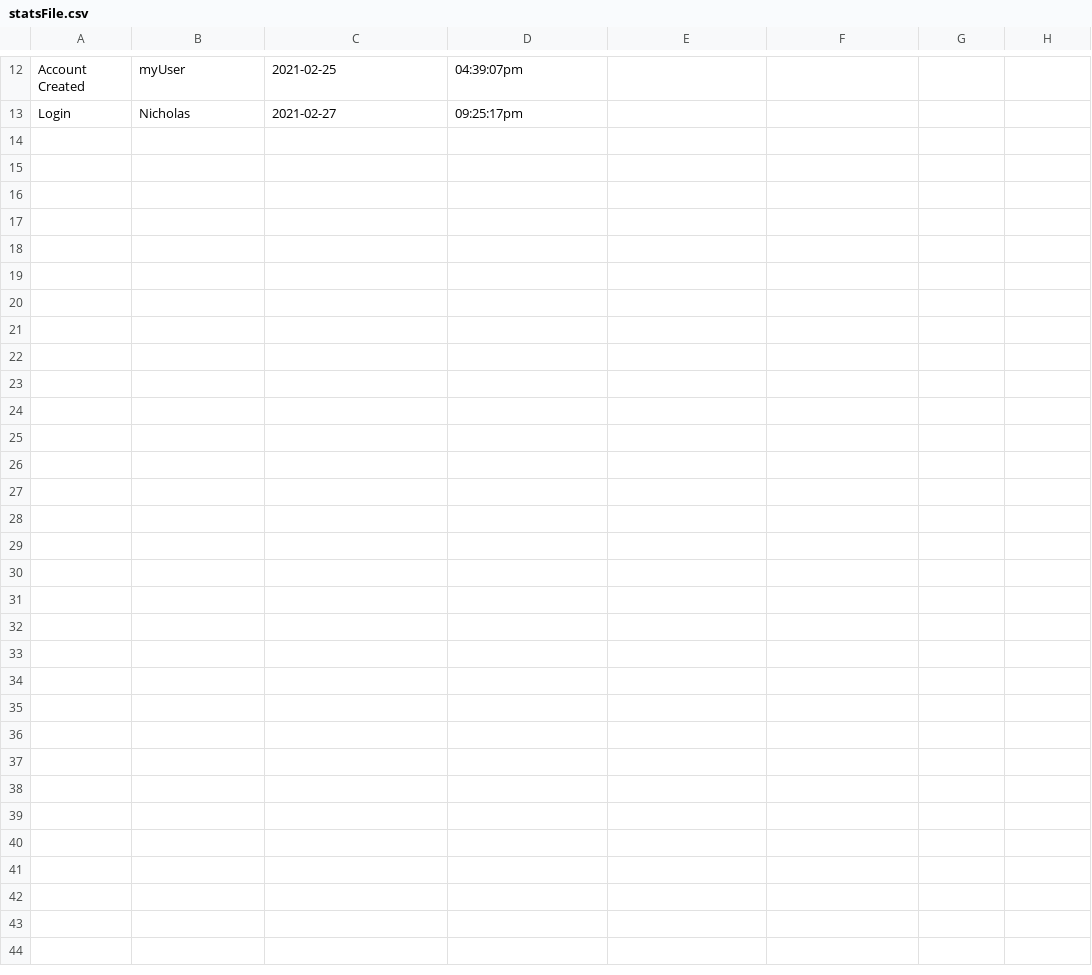
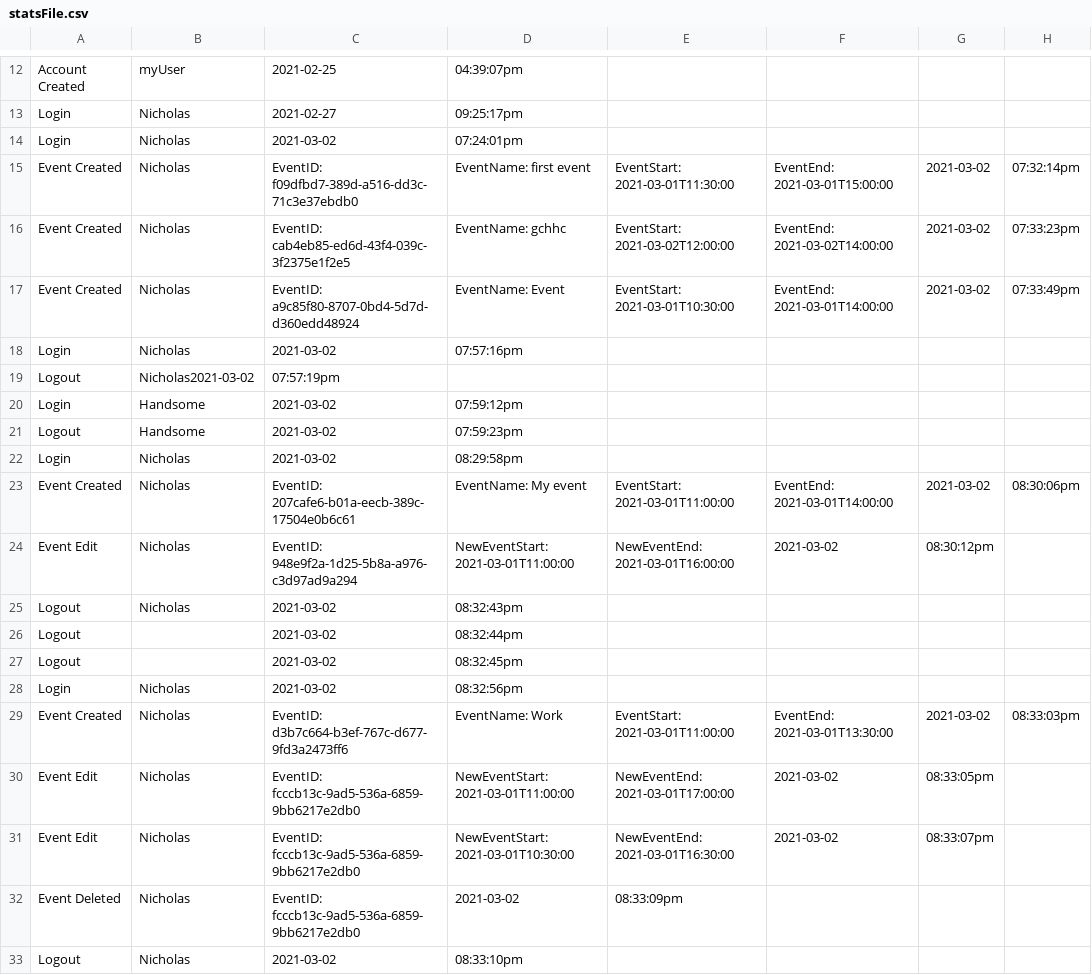
Before and after one commit to brownw15/RHCAH2021, a CSV file: calendar/statsFile.csv, drawn as a sheet; only a part is shown, gaps mark what is left out; the diff names each change by its address in the sheet, - before the commit and + after, or states it on an @@ line.

Commit message:
finished calendar event tracking functions for customizable reports

```diff
--- a/calendar/statsFile.csv
+++ b/calendar/statsFile.csv
+row 14: Login | Nicholas | 2021-03-02 | 07:24:01pm
+row 15: Event Created | Nicholas | EventID: f09dfbd7-389d-a516-dd3c-71c3e37ebdb0 | EventName: first event | EventStart: 2021-03-01T11:30:00 | EventEnd: 2021-03-01T15:00:00 | 2021-03-02 | 07:32:14pm
+row 16: Event Created | Nicholas | EventID: cab4eb85-ed6d-43f4-039c-3f2375e1f2e5 | EventName: gchhc | EventStart: 2021-03-02T12:00:00 | EventEnd: 2021-03-02T14:00:00 | 2021-03-02 | 07:33:23pm
+row 17: Event Created | Nicholas | EventID: a9c85f80-8707-0bd4-5d7d-d360edd48924 | EventName: Event | EventStart: 2021-03-01T10:30:00 | EventEnd: 2021-03-01T14:00:00 | 2021-03-02 | 07:33:49pm
+row 18: Login | Nicholas | 2021-03-02 | 07:57:16pm
+row 19: Logout | Nicholas2021-03-02 | 07:57:19pm
+row 20: Login | Handsome | 2021-03-02 | 07:59:12pm
+row 21: Logout | Handsome | 2021-03-02 | 07:59:23pm
+row 22: Login | Nicholas | 2021-03-02 | 08:29:58pm
+row 23: Event Created | Nicholas | EventID: 207cafe6-b01a-eecb-389c-17504e0b6c61 | EventName: My event | EventStart: 2021-03-01T11:00:00 | EventEnd: 2021-03-01T14:00:00 | 2021-03-02 | 08:30:06pm
+row 24: Event Edit | Nicholas | EventID: 948e9f2a-1d25-5b8a-a976-c3d97ad9a294 | NewEventStart: 2021-03-01T11:00:00 | NewEventEnd: 2021-03-01T16:00:00 | 2021-03-02 | 08:30:12pm
+row 25: Logout | Nicholas | 2021-03-02 | 08:32:43pm
+row 26: Logout |  | 2021-03-02 | 08:32:44pm
+row 27: Logout |  | 2021-03-02 | 08:32:45pm
+row 28: Login | Nicholas | 2021-03-02 | 08:32:56pm
+row 29: Event Created | Nicholas | EventID: d3b7c664-b3ef-767c-d677-9fd3a2473ff6 | EventName: Work | EventStart: 2021-03-01T11:00:00 | EventEnd: 2021-03-01T13:30:00 | 2021-03-02 | 08:33:03pm
+row 30: Event Edit | Nicholas | EventID: fcccb13c-9ad5-536a-6859-9bb6217e2db0 | NewEventStart: 2021-03-01T11:00:00 | NewEventEnd: 2021-03-01T17:00:00 | 2021-03-02 | 08:33:05pm
+row 31: Event Edit | Nicholas | EventID: fcccb13c-9ad5-536a-6859-9bb6217e2db0 | NewEventStart: 2021-03-01T10:30:00 | NewEventEnd: 2021-03-01T16:30:00 | 2021-03-02 | 08:33:07pm
+row 32: Event Deleted | Nicholas | EventID: fcccb13c-9ad5-536a-6859-9bb6217e2db0 | 2021-03-02 | 08:33:09pm
+row 33: Logout | Nicholas | 2021-03-02 | 08:33:10pm
```
Also changed, not shown: 3 other files.
